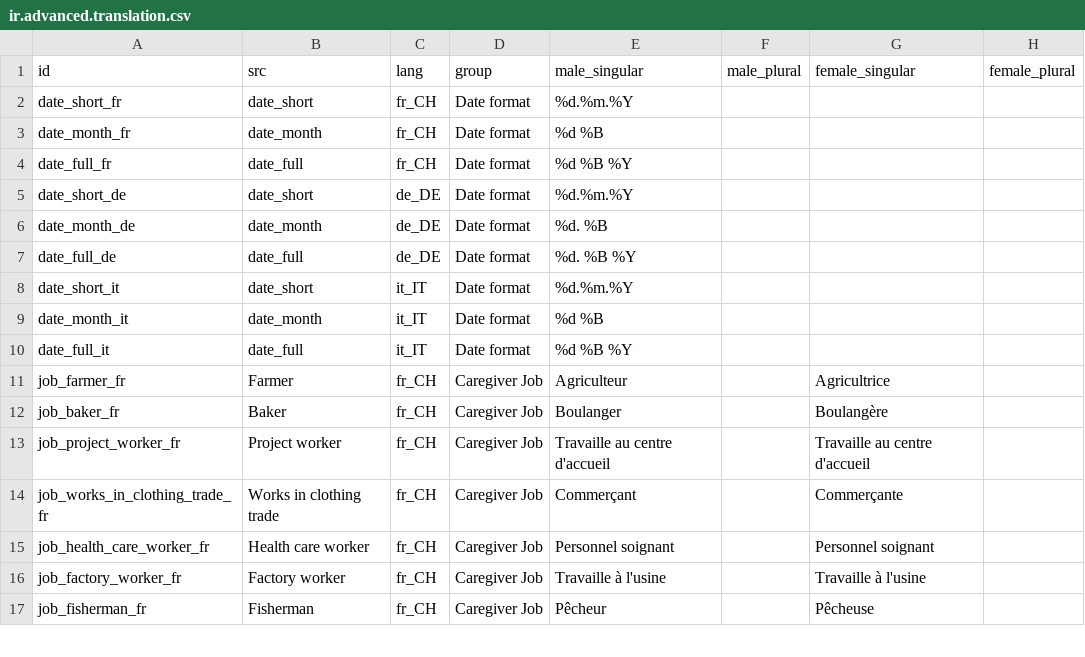
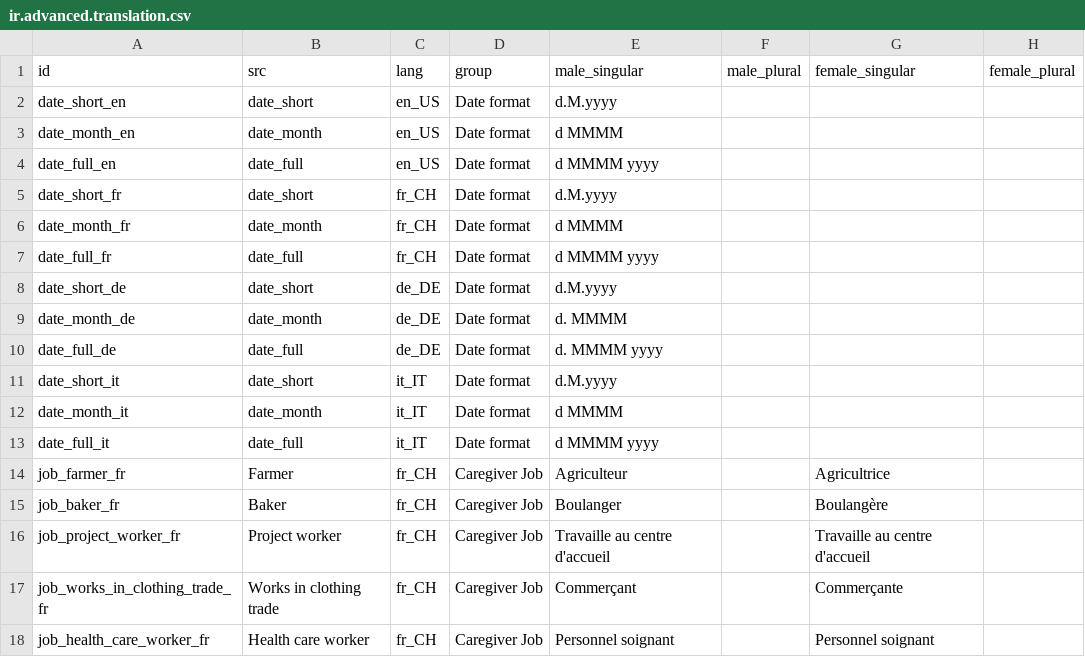
Before and after one commit to CompassionCH/compassion-switzerland, a CSV file: child_switzerland/data/ir.advanced.translation.csv, drawn as a sheet; only a part is shown; the shorter side is filled out with more unchanged rows.

Commit message:
Fix child_switzerland manifest and dates translations

```diff
--- a/child_switzerland/data/ir.advanced.translation.csv
+++ b/child_switzerland/data/ir.advanced.translation.csv
@@ -1,11 +1,14 @@
 id,src,lang,group,male_singular,male_plural,female_singular,female_plural
-date_short_fr,date_short,fr_CH,Date format,%d.%m.%Y,,,
-date_month_fr,date_month,fr_CH,Date format,%d %B,,,
-date_full_fr,date_full,fr_CH,Date format,%d %B %Y,,,
-date_short_de,date_short,de_DE,Date format,%d.%m.%Y,,,
-date_month_de,date_month,de_DE,Date format,%d. %B,,,
-date_full_de,date_full,de_DE,Date format,%d. %B %Y,,,
-date_short_it,date_short,it_IT,Date format,%d.%m.%Y,,,
-date_month_it,date_month,it_IT,Date format,%d %B,,,
-date_full_it,date_full,it_IT,Date format,%d %B %Y,,,
+date_short_en,date_short,en_US,Date format,d.M.yyyy,,,
+date_month_en,date_month,en_US,Date format,d MMMM,,,
+date_full_en,date_full,en_US,Date format,d MMMM yyyy,,,
+date_short_fr,date_short,fr_CH,Date format,d.M.yyyy,,,
+date_month_fr,date_month,fr_CH,Date format,d MMMM,,,
+date_full_fr,date_full,fr_CH,Date format,d MMMM yyyy,,,
+date_short_de,date_short,de_DE,Date format,d.M.yyyy,,,
+date_month_de,date_month,de_DE,Date format,d. MMMM,,,
+date_full_de,date_full,de_DE,Date format,d. MMMM yyyy,,,
+date_short_it,date_short,it_IT,Date format,d.M.yyyy,,,
+date_month_it,date_month,it_IT,Date format,d MMMM,,,
+date_full_it,date_full,it_IT,Date format,d MMMM yyyy,,,
 job_farmer_fr,Farmer,fr_CH,Caregiver Job,Agriculteur,,Agricultrice,
```
Also changed, not shown: 3 other files.
